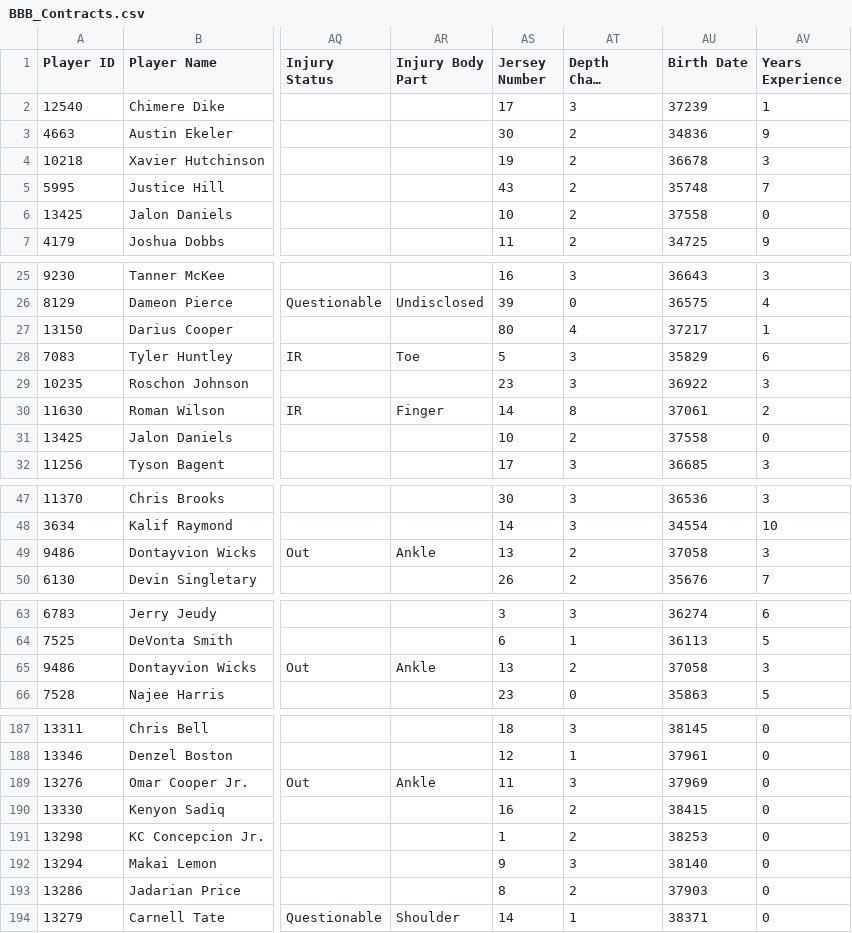
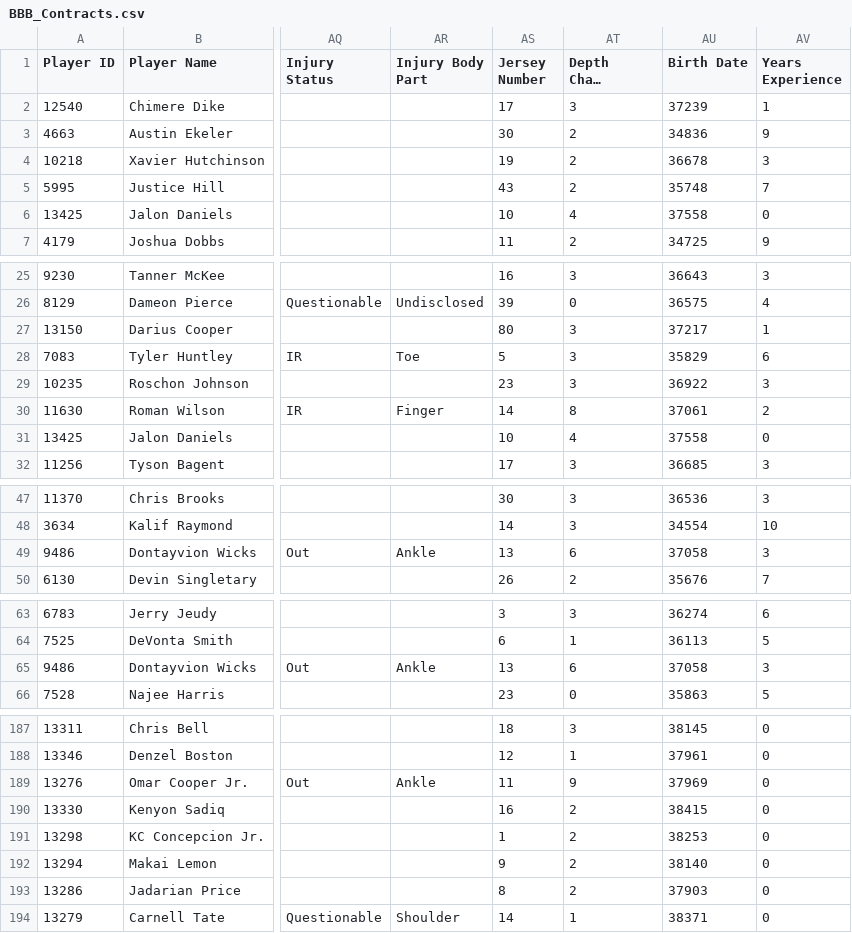
Before and after one commit to lalder95/AGS_Data, a CSV file: CSV/BBB_Contracts.csv, drawn as a sheet; only a part is shown, gaps mark what is left out; long unchanged cells end in …; the diff covers the shown part only; the diff names each change by its address in the sheet, - before the commit and + after, or states it on an @@ line.

Commit message:
Uploading CSV files

```diff
--- a/CSV/BBB_Contracts.csv
+++ b/CSV/BBB_Contracts.csv
-AT6 (Depth Chart Location): 2
+AT6 (Depth Chart Location): 4
-AT27 (Depth Chart Location): 4
+AT27 (Depth Chart Location): 3
-AT31 (Depth Chart Location): 2
+AT31 (Depth Chart Location): 4
-AT49 (Depth Chart Location): 2
+AT49 (Depth Chart Location): 6
-AT65 (Depth Chart Location): 2
+AT65 (Depth Chart Location): 6
-AT189 (Depth Chart Location): 3
+AT189 (Depth Chart Location): 9
-AT192 (Depth Chart Location): 3
+AT192 (Depth Chart Location): 2
```
Also changed, not shown: 14 edited cells elsewhere in this file.
